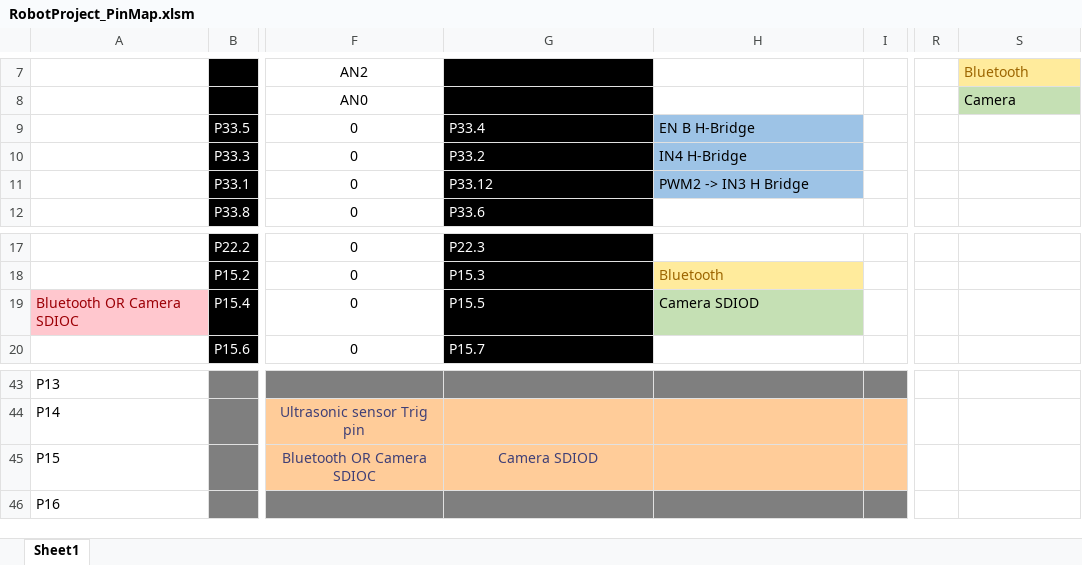
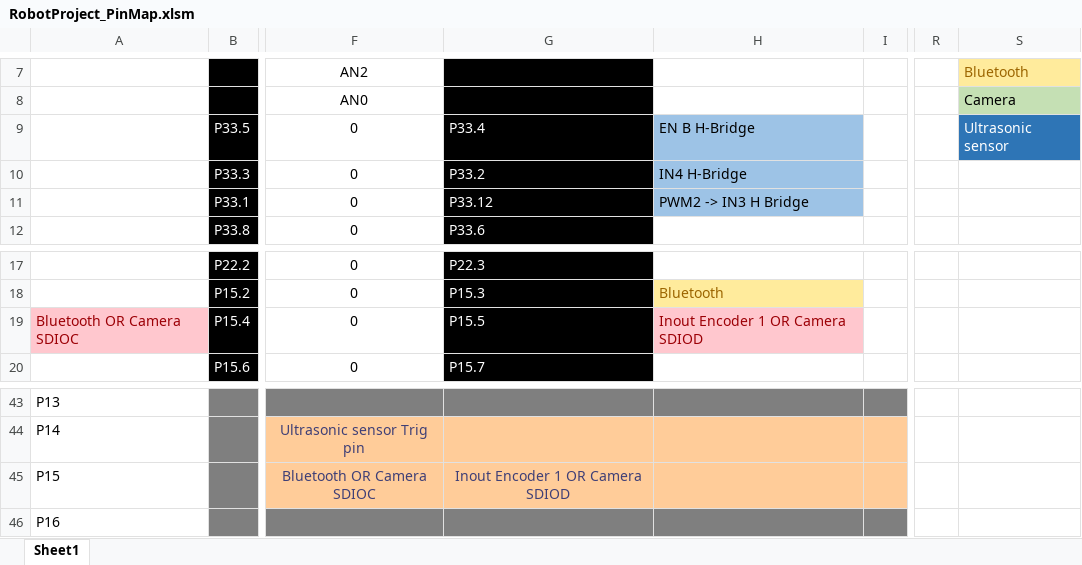
Before and after one commit to aminegaizi/Robot_Project_IFX, an Excel workbook: RobotProject_PinMap.xlsm, sheet Sheet1, drawn as a sheet; only a part is shown, gaps mark what is left out; values as stored, in another font and other column widths than the file's, no borders; the diff names each change by its address in the sheet, - before the commit and + after, or states it on an @@ line.

Commit message:
Update Movements  Demo + Ultrasonic functional and PinMap update

```diff
--- a/RobotProject_PinMap.xlsm (sheet Sheet1)
+++ b/RobotProject_PinMap.xlsm (sheet Sheet1)
-S9: (empty)
+S9: Ultrasonic sensor
-S9 fill: none
+S9 fill: #2E75B6
-H19: Camera SDIOD
+H19: Inout Encoder 1 OR Camera SDIOD
@@ H19 fill: #C5E0B4 → #FFC7CE, text colour: black → #9C0006 @@
-G45: Camera SDIOD
+G45: Inout Encoder 1 OR Camera SDIOD
```
Also changed, not shown: 8 other files.
